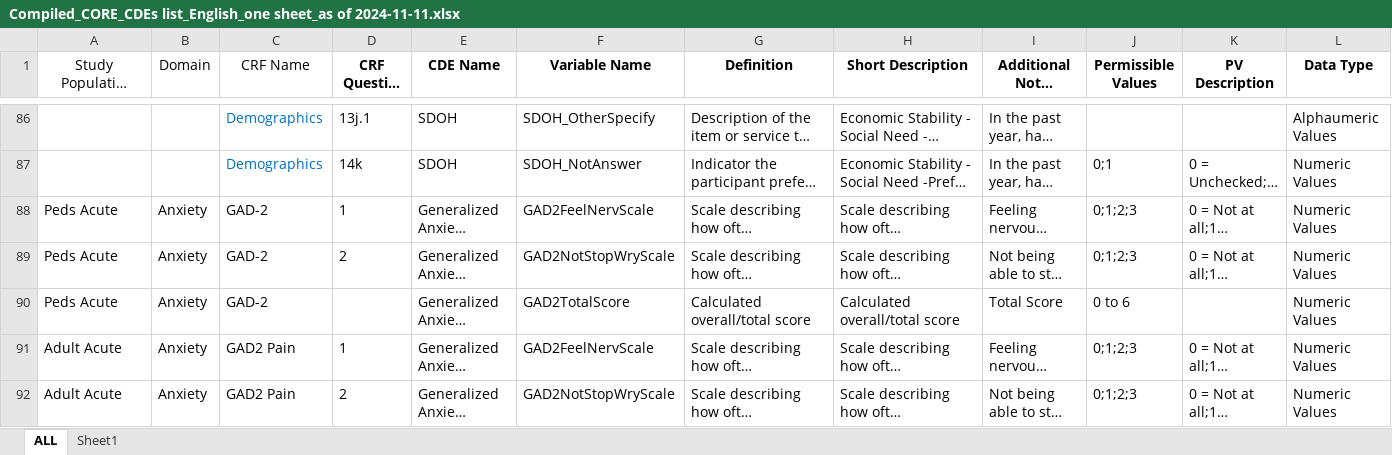
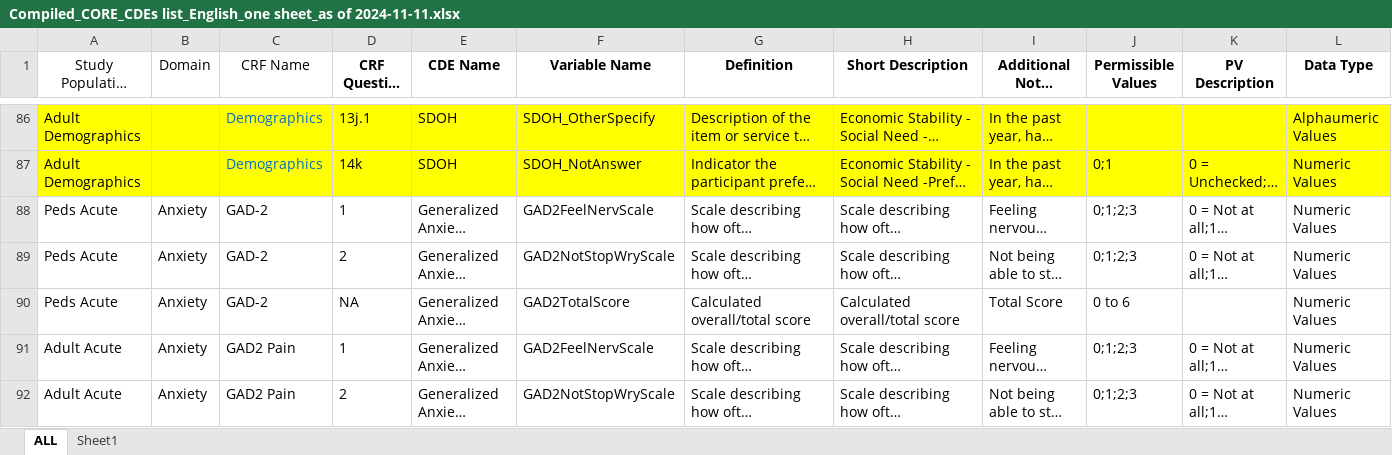
Before and after one commit to lmaefos/CDE_detective, an Excel workbook: CDE_ID_detective_revamp/KnowledgeBase/Compiled_CORE_CDEs list_English_one sheet_as of 2024-11-11.xlsx, sheet ALL, drawn as a sheet; only a part is shown, gaps mark what is left out; long unchanged cells end in …; values as stored, in another font and other column widths than the file's, no borders; the diff covers the shown part only; the diff names each change by its address in the sheet, - before the commit and + after, or states it on an @@ line.

```diff
--- a/CDE_ID_detective_revamp/KnowledgeBase/Compiled_CORE_CDEs list_English_one sheet_as of 2024-11-11.xlsx (sheet ALL)
+++ b/CDE_ID_detective_revamp/KnowledgeBase/Compiled_CORE_CDEs list_English_one sheet_as of 2024-11-11.xlsx (sheet ALL)
-A86:L87 fill: none
+A86:L87 fill: #FFFF00
-A86:A87 (Study Population Focus): (empty)
+A86:A87 (Study Population Focus): Adult Demographics
-D90 (CRF Question #): (empty)
+D90 (CRF Question #): NA
```
Also changed, not shown: 135 edited cells and cell formats elsewhere in this sheet, sheet Sheet1, CDE_ID_detective_revamp/KnowledgeBase/Compiled_CORE_CDEs list_English_as of 2023_06-03.xlsx, CDE_ID_detective_revamp/in/SAMPLE_larger_sprint_2020-12-16.xlsx, 46 other files.
